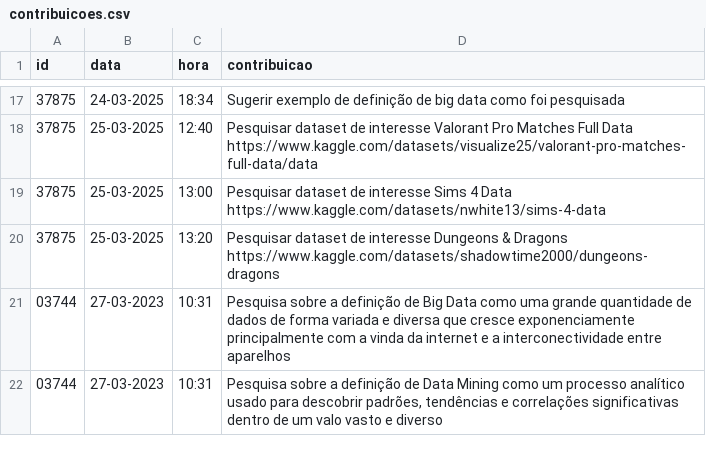
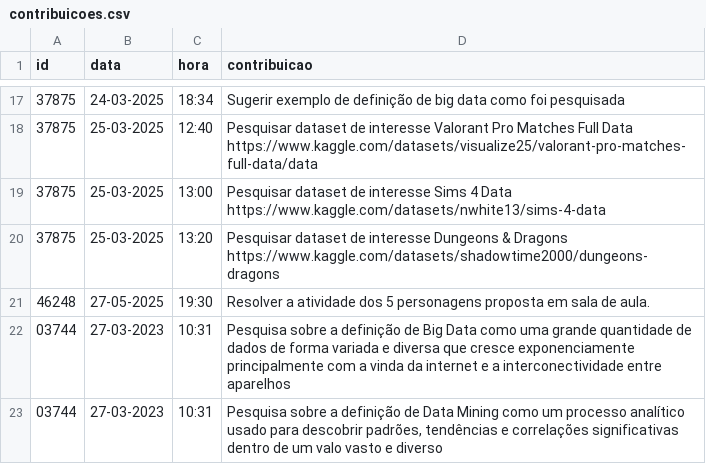
Before and after one commit to vccortez/ciencia-de-dados, a CSV file: dados/contribuicoes.csv, drawn as a sheet; only a part is shown, gaps mark what is left out.

Commit message:
Update contribuicoes.csv (#8)

```diff
--- a/dados/contribuicoes.csv
+++ b/dados/contribuicoes.csv
@@ -20,2 +20,3 @@ id,data,hora,contribuicao
 37875,25-03-2025,13:20,Pesquisar dataset de interesse Dungeons & Dragons https://www.kaggle.com/datasets/shadowtime2000/dungeons-dragons
+46248,27-05-2025,19:30,Resolver a atividade dos 5 personagens proposta em sala de aula.
 03744,27-03-2023,10:31,"Pesquisa sobre a definição de Big Data como uma grande quantidade de dados de forma variada e diversa que cresce exponenciamente principalmente com a vinda da internet e a interconectividade entre aparelhos"
```
